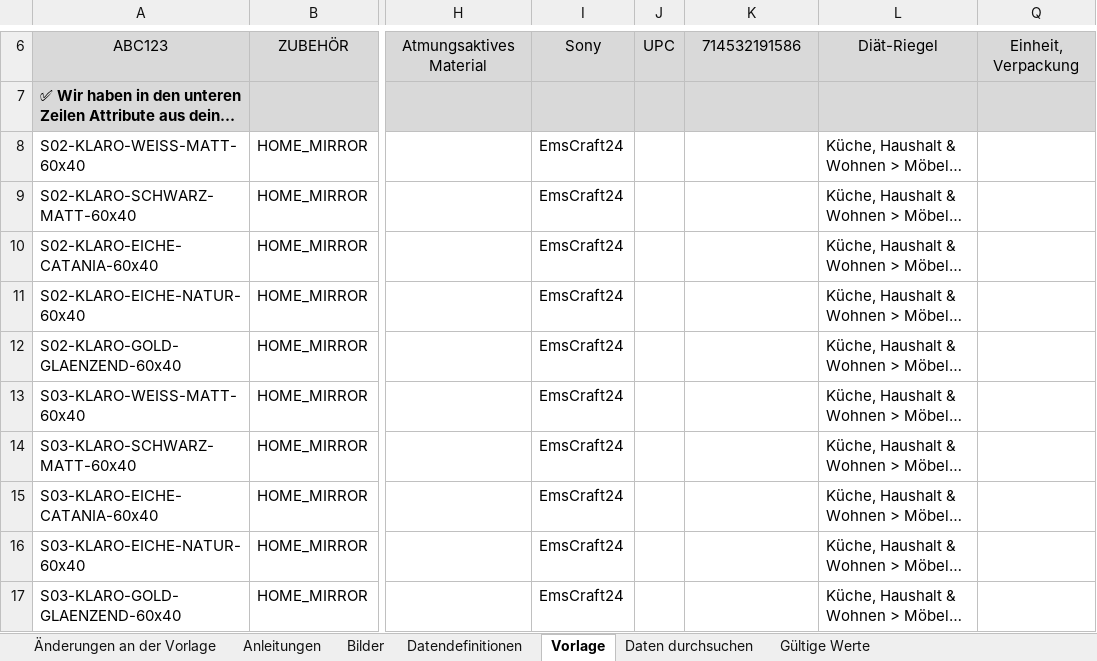
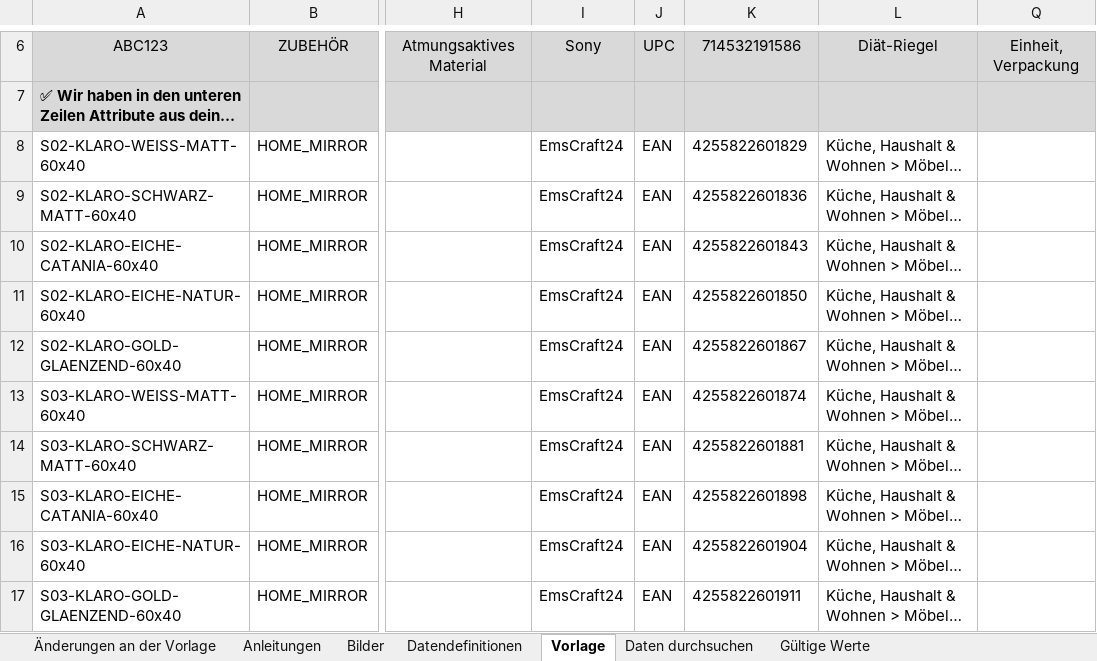
Before and after one commit to CartoonUsername/amz-aufbau2026, an Excel workbook: upload/amazon/charge_01_spiegel_sets/amazon_upload_ENTWURF.xlsm, sheet Vorlage, drawn as a sheet; only a part is shown, gaps mark what is left out; long unchanged cells end in …; values as stored, in another font and other column widths than the file's, no borders; conditional formats not drawn; the diff names each change by its address in the sheet, - before the commit and + after, or states it on an @@ line.

```diff
--- a/upload/amazon/charge_01_spiegel_sets/amazon_upload_ENTWURF.xlsm (sheet Vorlage)
+++ b/upload/amazon/charge_01_spiegel_sets/amazon_upload_ENTWURF.xlsm (sheet Vorlage)
-J8:J17: (empty)
+J8:J17: EAN
-K8: (empty)
+K8: 4255822601829
-K9: (empty)
+K9: 4255822601836
-K10: (empty)
+K10: 4255822601843
-K11: (empty)
+K11: 4255822601850
-K12: (empty)
+K12: 4255822601867
-K13: (empty)
+K13: 4255822601874
-K14: (empty)
+K14: 4255822601881
-K15: (empty)
+K15: 4255822601898
-K16: (empty)
+K16: 4255822601904
-K17: (empty)
+K17: 4255822601911
```
Also changed, not shown: 8 other files.
